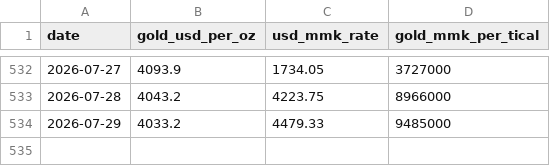
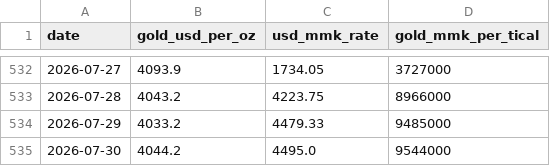
Before and after one commit to Whitey999/tracker, a CSV file: gold_history.csv, drawn as a sheet; only a part is shown, gaps mark what is left out.

Commit message:
Daily gold data + forecast update (2026-07-30)

```diff
--- a/gold_history.csv
+++ b/gold_history.csv
@@ -534 +534,2 @@ date,gold_usd_per_oz,usd_mmk_rate,gold_mmk_per_tical
 2026-07-29,4033.2,4479.33,9485000
+2026-07-30,4044.2,4495.0,9544000
```
